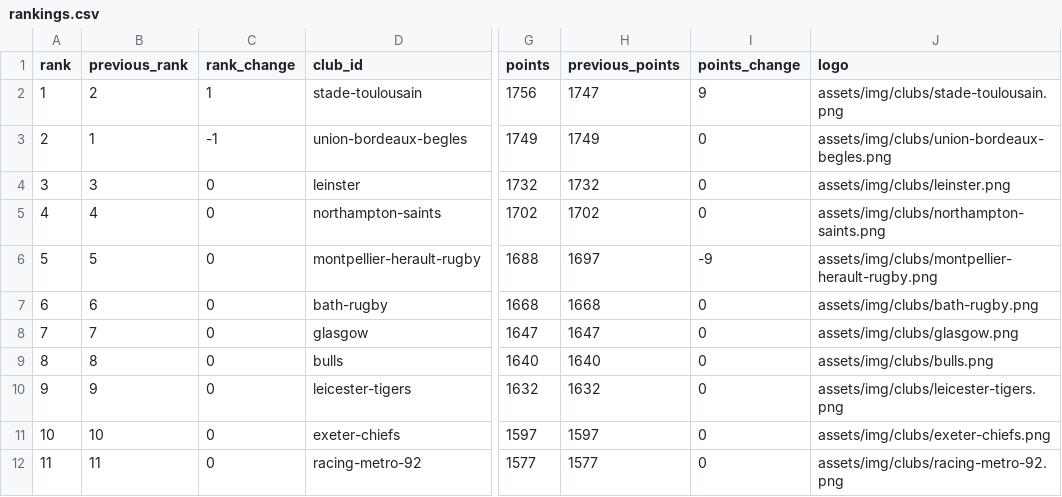
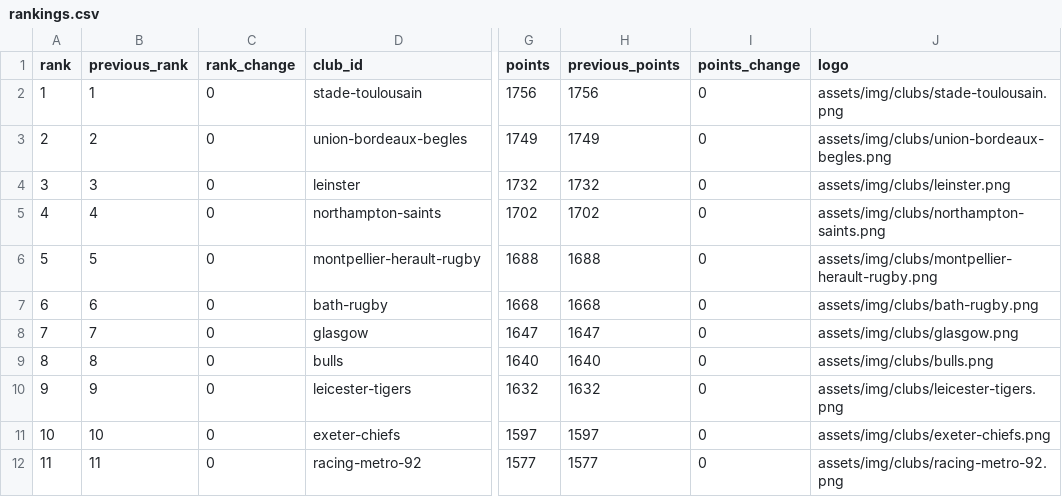
Before and after one commit to aymft/EuropeanRugbyRanking, a CSV file: data/processed/rankings.csv, drawn as a sheet; only a part is shown, gaps mark what is left out; the diff names each change by its address in the sheet, - before the commit and + after, or states it on an @@ line.

```diff
--- a/data/processed/rankings.csv
+++ b/data/processed/rankings.csv
-B2 (previous_rank): 2
+B2 (previous_rank): 1
-C2 (rank_change): 1
+C2 (rank_change): 0
-H2 (previous_points): 1747
+H2 (previous_points): 1756
-I2 (points_change): 9
+I2 (points_change): 0
-B3 (previous_rank): 1
+B3 (previous_rank): 2
-C3 (rank_change): -1
+C3 (rank_change): 0
-H6 (previous_points): 1697
+H6 (previous_points): 1688
-I6 (points_change): -9
+I6 (points_change): 0
```
Also changed, not shown: docs/data/rankings.csv, 2 other files.
